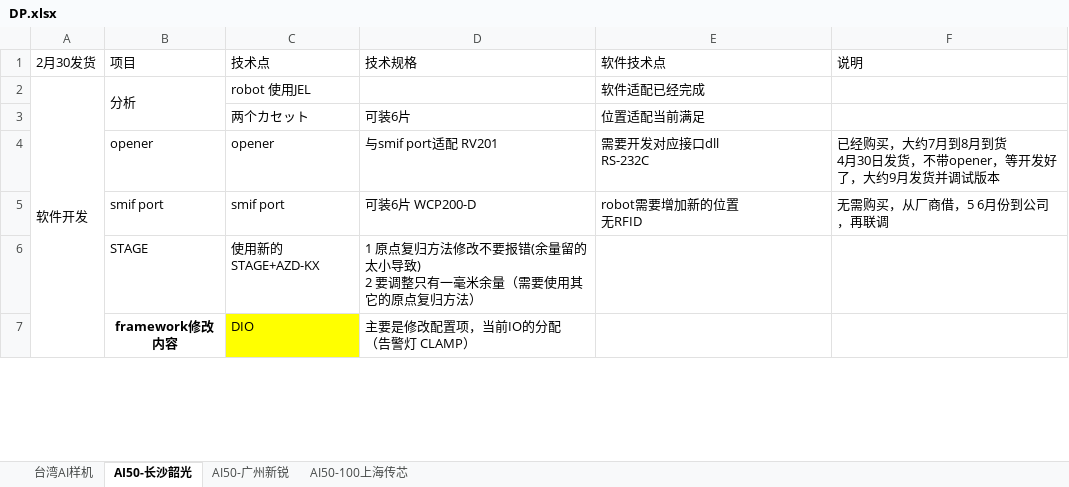
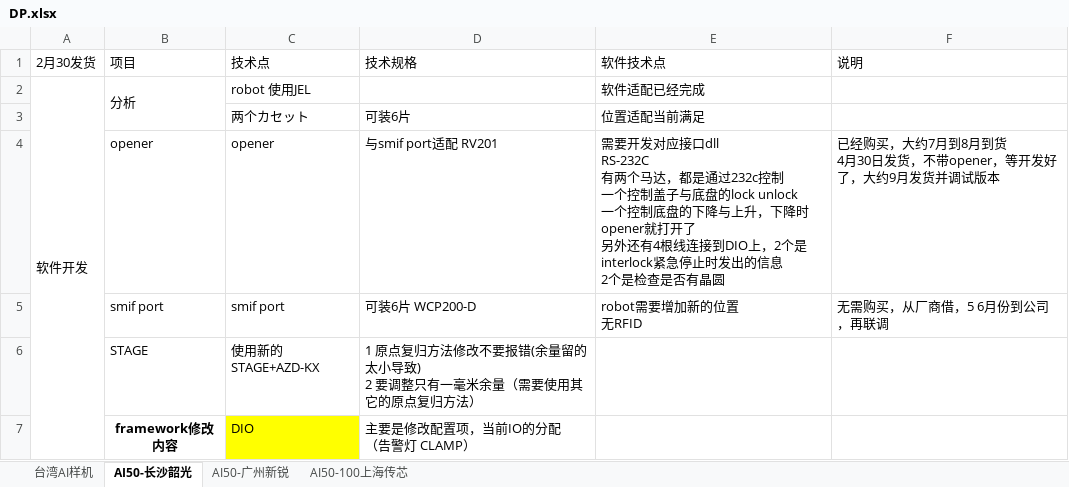
Before and after one commit to longqijun/ITS, an Excel workbook: DP.xlsx, sheet AI50-长沙韶光, drawn as a sheet; only a part is shown; values as stored, in another font and other column widths than the file's, no borders; ↵ is a line break in a cell; the diff names each change by its address in the sheet, - before the commit and + after, or states it on an @@ line.

```diff
--- a/DP.xlsx (sheet AI50-长沙韶光)
+++ b/DP.xlsx (sheet AI50-长沙韶光)
-E4 (软件技术点): …接口dll ↵ RS-232C
+E4 (软件技术点): …接口dll ↵ RS-232C ↵ 有两个马达，都是通过232c控制 ↵ 一个控制盖子与底盘的lock unlock ↵ 一个控制底盘的下降与上升，下降时opener就打开了 ↵ 另外还有4根线连接到DIO上，2个是interlock紧急停止时发出的信息 ↵ 2个是检查是否有晶圆
```
Also changed, not shown: sheet AI50-广州新锐.
